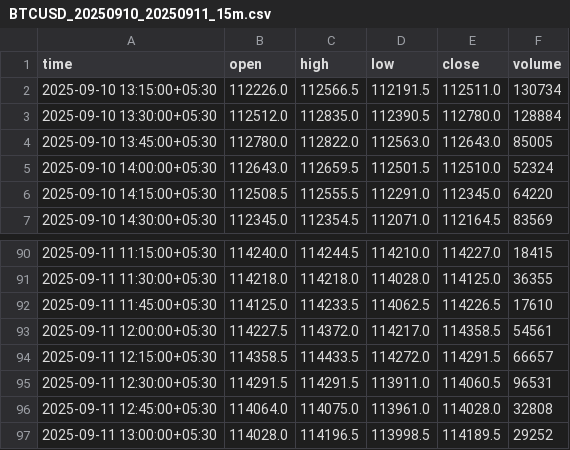
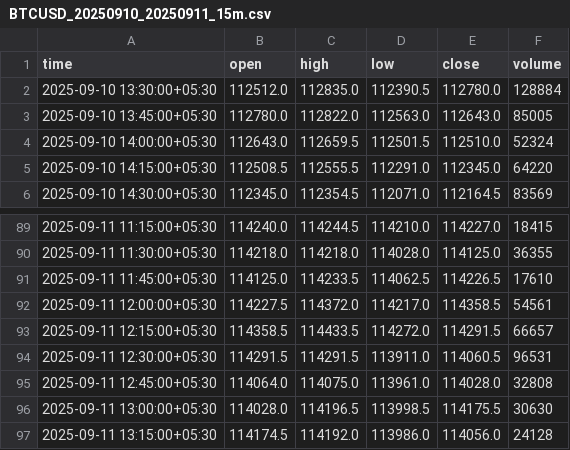
Before and after one commit to profit-adda-web/Chartbot, a CSV file: BTCUSD_20250910_20250911_15m.csv, drawn as a sheet; only a part is shown, gaps mark what is left out.

```diff
--- a/BTCUSD_20250910_20250911_15m.csv
+++ b/BTCUSD_20250910_20250911_15m.csv
@@ -1,3 +1,2 @@
 time,open,high,low,close,volume
-2025-09-10 13:15:00+05:30,112226.0,112566.5,112191.5,112511.0,130734
 2025-09-10 13:30:00+05:30,112512.0,112835.0,112390.5,112780.0,128884
@@ -96,2 +95,3 @@ time,open,high,low,close,volume
 2025-09-11 12:45:00+05:30,114064.0,114075.0,113961.0,114028.0,32808
-2025-09-11 13:00:00+05:30,114028.0,114196.5,113998.5,114189.5,29252
+2025-09-11 13:00:00+05:30,114028.0,114196.5,113998.5,114175.5,30630
+2025-09-11 13:15:00+05:30,114174.5,114192.0,113986.0,114056.0,24128
```
